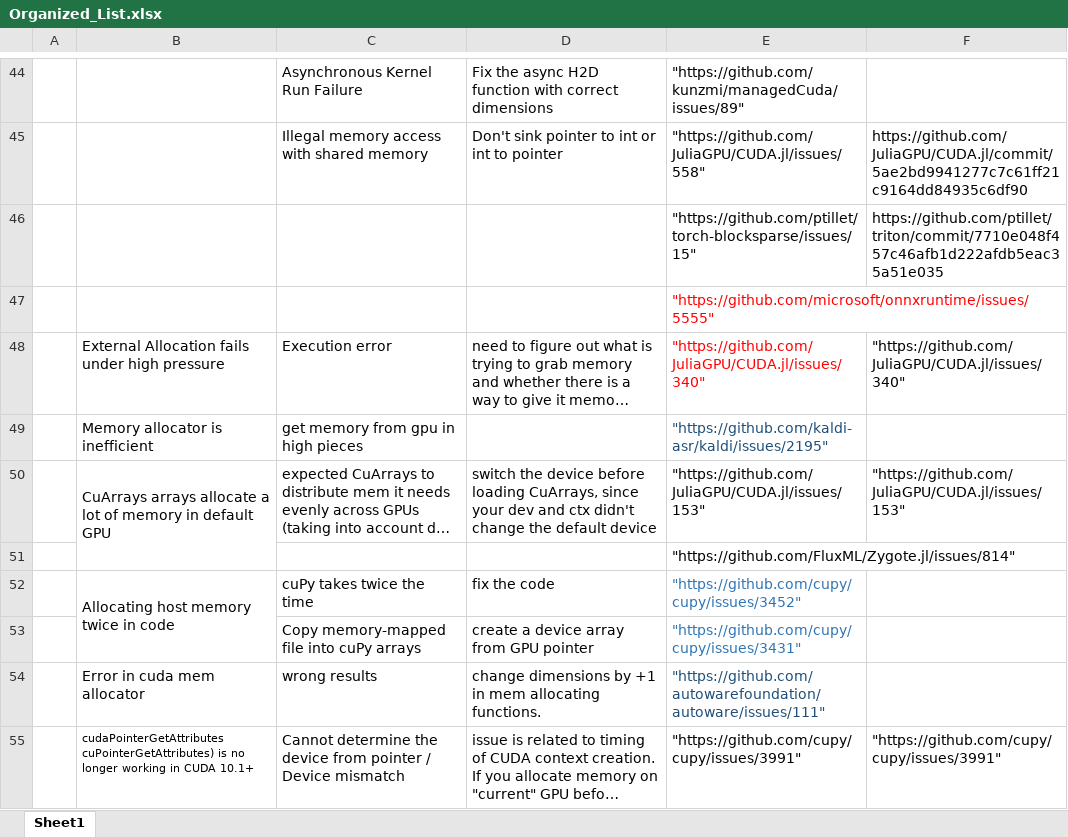
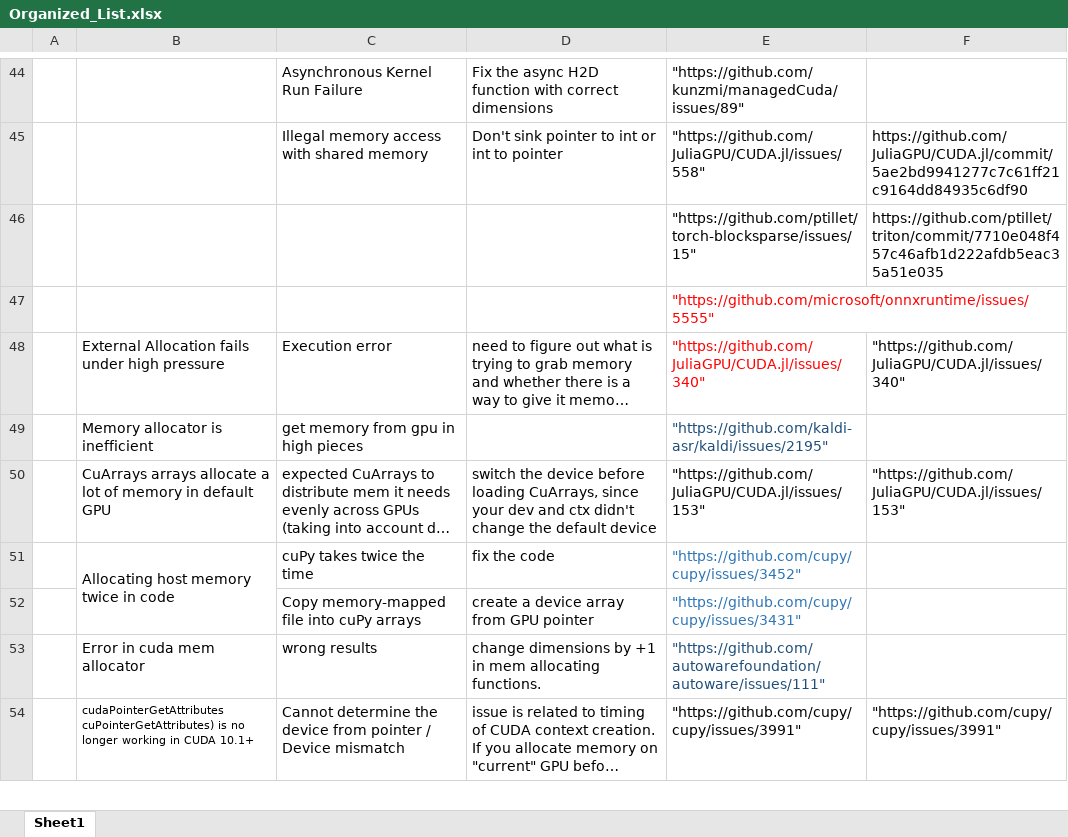
Before and after one commit to Ravishka123/GPU-Programming-Bug-Detection, an Excel workbook: Organized_List.xlsx, sheet Sheet1, drawn as a sheet; only a part is shown, gaps mark what is left out; long unchanged cells end in …; values as stored, in another font and other column widths than the file's, no borders; removed rows and columns are numbered as before the commit, all else as after; the diff covers the shown part only; the diff names each change by its address in the sheet, - before the commit and + after, or states it on an @@ line.

Commit message:
Add files via upload

```diff
--- a/Organized_List.xlsx (sheet Sheet1)
+++ b/Organized_List.xlsx (sheet Sheet1)
-B50:B51 merged
-row 51:  |  |  |  | "https://github.com/FluxML/Zygote.jl/issues/814"
```
Also changed, not shown: 9 added rows, 9 removed rows, 15 moved rows, 4 edited cells and merged cells elsewhere in this sheet.
